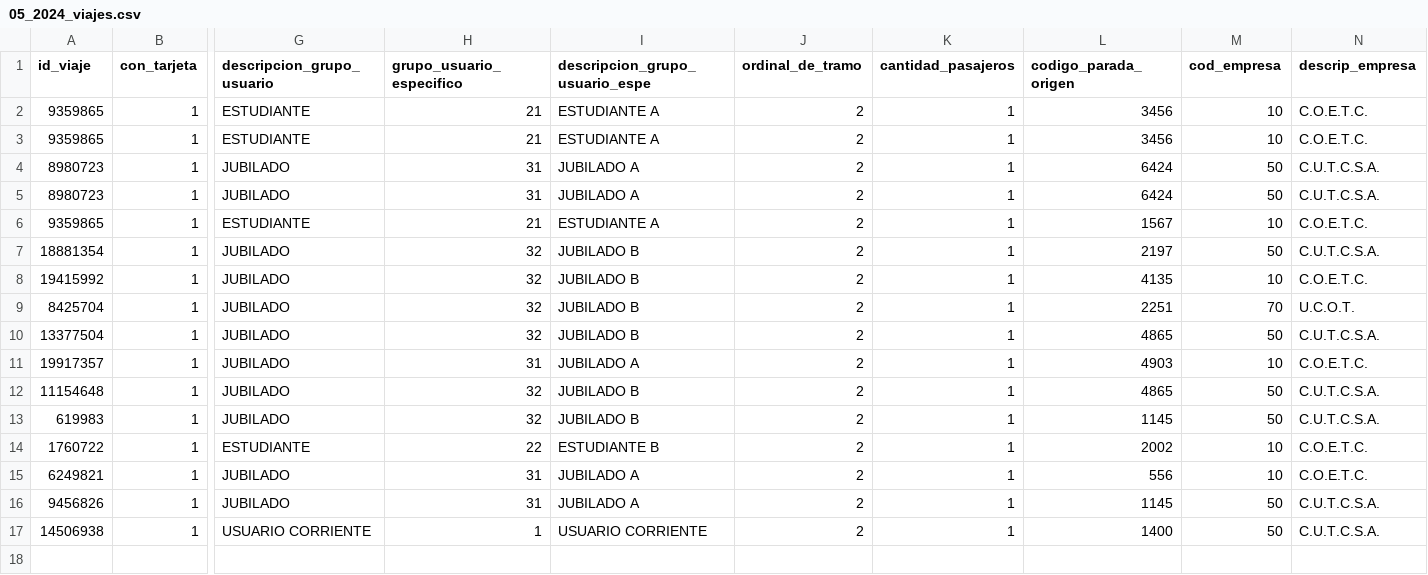
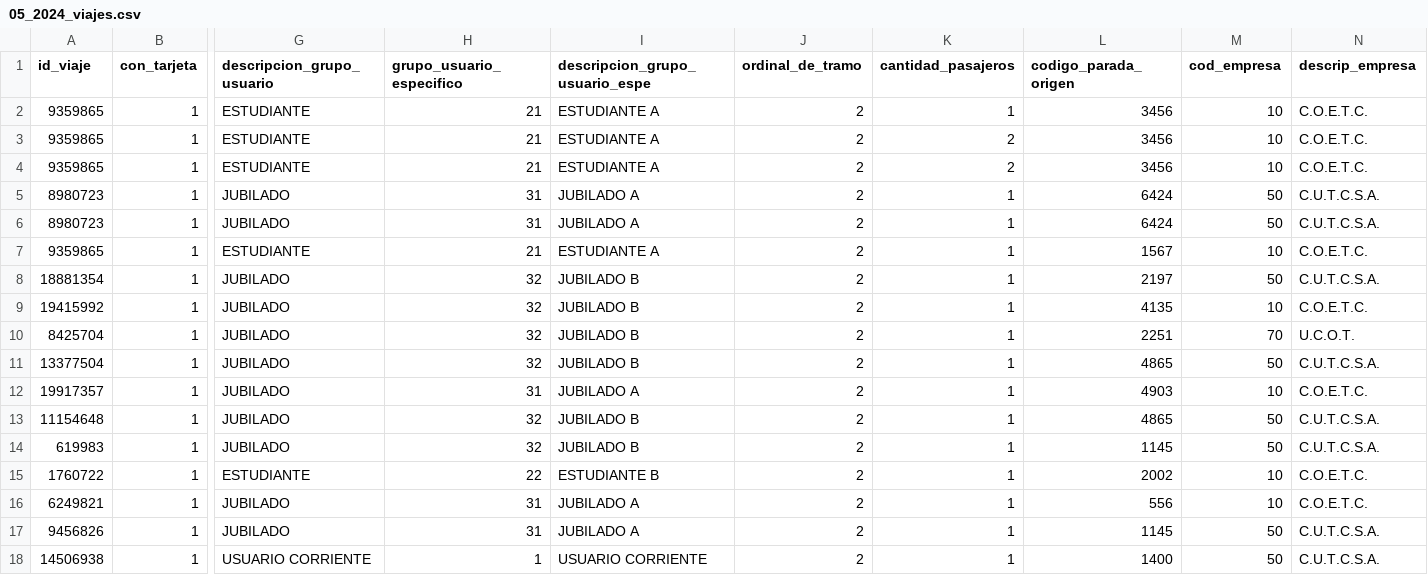
Before and after one commit to agusmazzeor/viajes-stm, a CSV file: datos_dummy/05_2024_viajes.csv, drawn as a sheet; only a part is shown, gaps mark what is left out; addresses are those after the commit; rows hold the shown columns only; the diff names each change by its address in the sheet, - before the commit and + after, or states it on an @@ line.

```diff
--- a/datos_dummy/05_2024_viajes.csv
+++ b/datos_dummy/05_2024_viajes.csv
+row 3: 9359865 | 1 | ESTUDIANTE | 21 | ESTUDIANTE A | 2 | 2 | 3456 | 10 | C.O.E.T.C.
-K4 (cantidad_pasajeros): 1
+K4 (cantidad_pasajeros): 2
```
Also changed, not shown: 3 other files.
